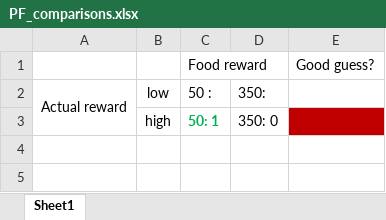
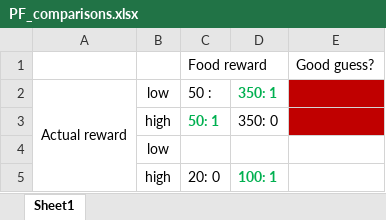
Before and after one commit to yizhoucc/auditory-foraging-IRC, an Excel workbook: stocastic-obs/v0/exp4/particle_filter/high_entropy/4_no_1_obs_2_levels_ITI_1/PF_comparisons.xlsx, sheet Sheet1, drawn as a sheet; values as stored, in another font and other column widths than the file's, no borders; the diff names each change by its address in the sheet, - before the commit and + after, or states it on an @@ line.

```diff
--- a/stocastic-obs/v0/exp4/particle_filter/high_entropy/4_no_1_obs_2_levels_ITI_1/PF_comparisons.xlsx (sheet Sheet1)
+++ b/stocastic-obs/v0/exp4/particle_filter/high_entropy/4_no_1_obs_2_levels_ITI_1/PF_comparisons.xlsx (sheet Sheet1)
-D2: 350:
+D2: 350: 1
@@ D2 bold: off → on, text colour: black → #00B050 @@
-E2 fill: none
+E2 fill: #C00000
+row 4:  | low
+row 5:  | high | 20: 0 | 100: 1
```
Also changed, not shown: 6 other files.
